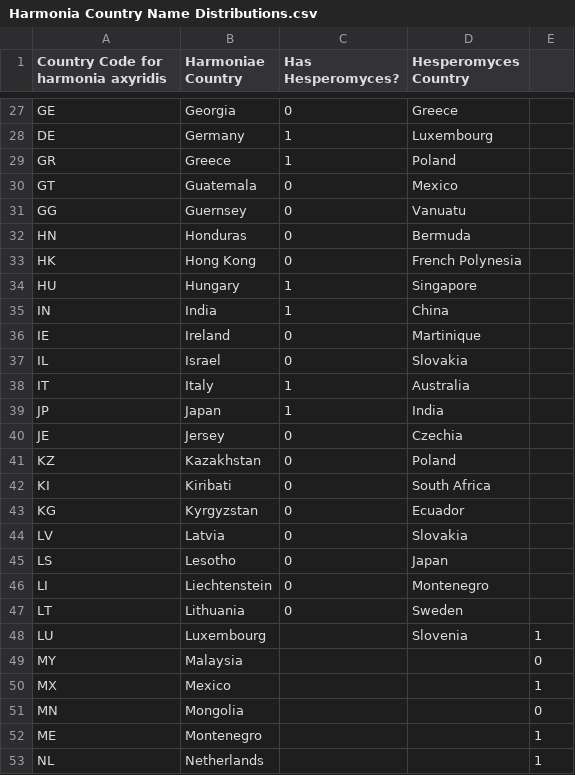
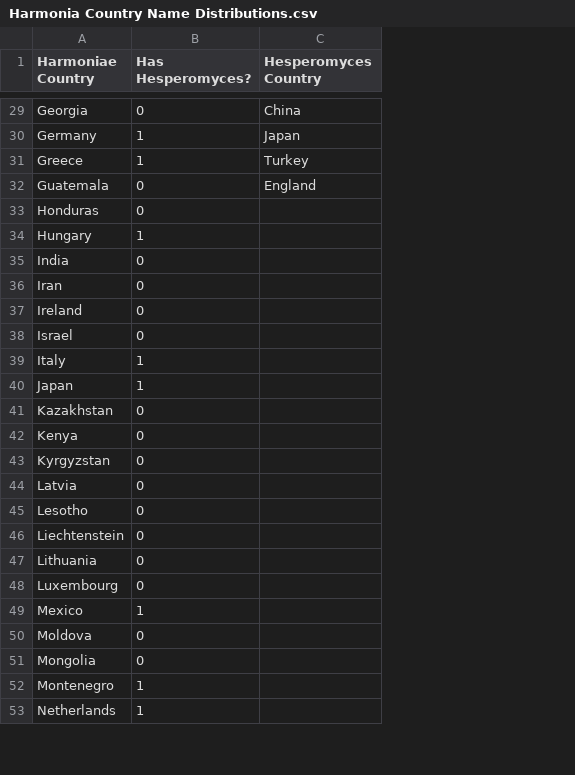
Before and after one commit to dannyhaelewaters/teamlaboul, a CSV file: beetlehangers/Data/Harmonia Country Name Distributions.csv, drawn as a sheet; only a part is shown, gaps mark what is left out; removed rows and columns are numbered as before the commit, all else as after; the diff covers the shown part only; the diff names each change by its address in the sheet, - before the commit and + after, or states it on an @@ line.

```diff
--- a/beetlehangers/Data/Harmonia Country Name Distributions.csv
+++ b/beetlehangers/Data/Harmonia Country Name Distributions.csv
-column A, row 1: Country Code for harmonia axyridis; rows 27-30: GE | DE | GR | GT; row 32: HN; rows 34-39: HU | IN | IE | IL | IT | JP; row 41: KZ; rows 43-48: KG | LV | LS | LI | LT | LU; rows 50-53: MX | MN | ME | NL
-column E, row 48: 1; rows 50-53: 1 | 0 | 1 | 1
-C29 (Hesperomyces Country): Greece
+C29 (Hesperomyces Country): China
-C30 (Hesperomyces Country): Luxembourg
+C30 (Hesperomyces Country): Japan
-C31 (Hesperomyces Country): Poland
+C31 (Hesperomyces Country): Turkey
-C32 (Hesperomyces Country): Mexico
+C32 (Hesperomyces Country): England
-row 31: GG | Guernsey | 0 | Vanuatu
-C33 (Hesperomyces Country): Bermuda
+C33 (Hesperomyces Country): (empty)
-row 33: HK | Hong Kong | 0 | French Polynesia
-C34 (Hesperomyces Country): Singapore
+C34 (Hesperomyces Country): (empty)
-B35 (Has Hesperomyces?): 1
+B35 (Has Hesperomyces?): 0
-C35 (Hesperomyces Country): China
+C35 (Hesperomyces Country): (empty)
+row 36: Iran | 0
-C37 (Hesperomyces Country): Martinique
+C37 (Hesperomyces Country): (empty)
-C38 (Hesperomyces Country): Slovakia
+C38 (Hesperomyces Country): (empty)
-C39 (Hesperomyces Country): Australia
+C39 (Hesperomyces Country): (empty)
-C40 (Hesperomyces Country): India
+C40 (Hesperomyces Country): (empty)
-row 40: JE | Jersey | 0 | Czechia
-C41 (Hesperomyces Country): Poland
+C41 (Hesperomyces Country): (empty)
-row 42: KI | Kiribati | 0 | South Africa
+row 42: Kenya | 0
-C43 (Hesperomyces Country): Ecuador
+C43 (Hesperomyces Country): (empty)
-C44 (Hesperomyces Country): Slovakia
+C44 (Hesperomyces Country): (empty)
-C45 (Hesperomyces Country): Japan
+C45 (Hesperomyces Country): (empty)
-C46 (Hesperomyces Country): Montenegro
+C46 (Hesperomyces Country): (empty)
-C47 (Hesperomyces Country): Sweden
+C47 (Hesperomyces Country): (empty)
-B48 (Has Hesperomyces?): (empty)
+B48 (Has Hesperomyces?): 0
-C48 (Hesperomyces Country): Slovenia
+C48 (Hesperomyces Country): (empty)
-row 49: MY | Malaysia |  |  | 0
-B49 (Has Hesperomyces?): (empty)
+B49 (Has Hesperomyces?): 1
+row 50: Moldova | 0
-B51 (Has Hesperomyces?): (empty)
+B51 (Has Hesperomyces?): 0
-B52:B53 (Has Hesperomyces?): (empty)
+B52:B53 (Has Hesperomyces?): 1
```
Also changed, not shown: 19 added rows, 13 removed rows and 43 edited cells elsewhere in this file, 19 other files.
